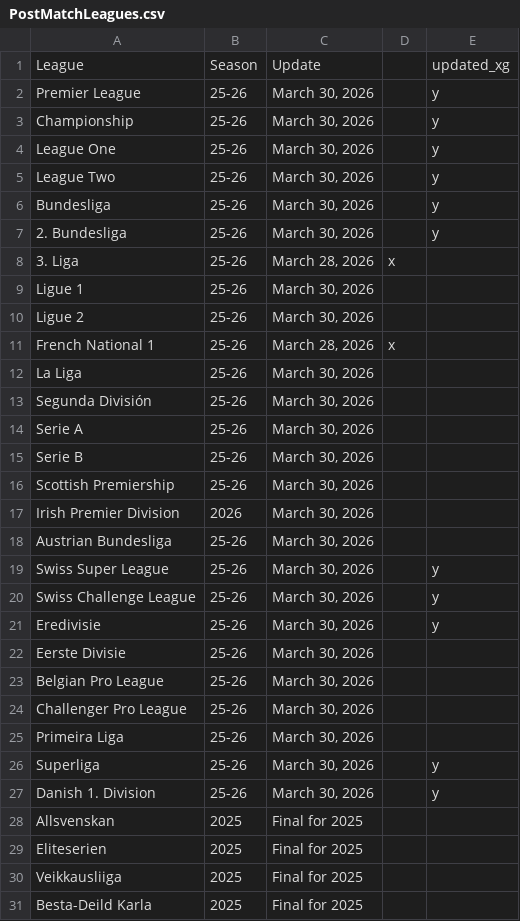
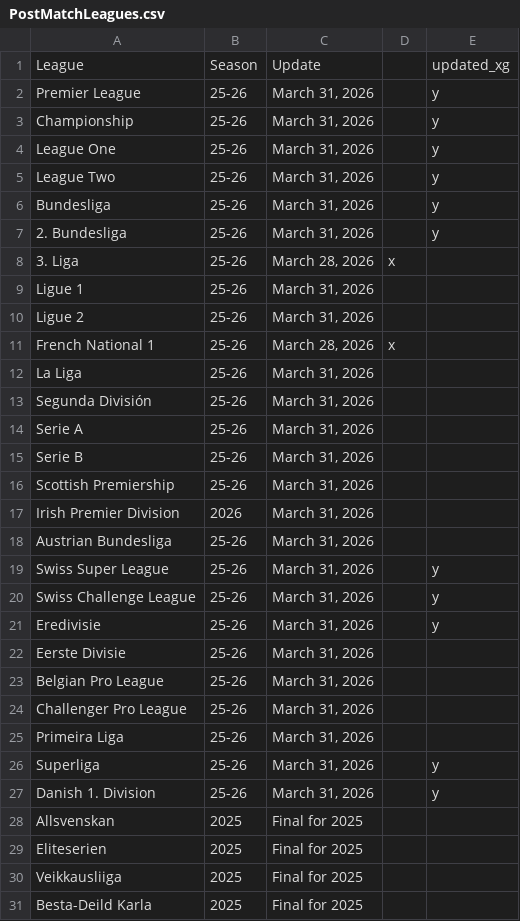
Before and after one commit to Nkkoukos/Post_Match_App, a CSV file: PostMatchLeagues.csv, drawn as a sheet; only a part is shown; the diff covers the shown part only.

```diff
--- a/PostMatchLeagues.csv
+++ b/PostMatchLeagues.csv
@@ -1,28 +1,28 @@
 League,Season,Update,,updated_xg
-Premier League,25-26,"March 30, 2026",,y
-Championship,25-26,"March 30, 2026",,y
-League One,25-26,"March 30, 2026",,y
-League Two,25-26,"March 30, 2026",,y
-Bundesliga,25-26,"March 30, 2026",,y
-2. Bundesliga,25-26,"March 30, 2026",,y
+Premier League,25-26,"March 31, 2026",,y
+Championship,25-26,"March 31, 2026",,y
+League One,25-26,"March 31, 2026",,y
+League Two,25-26,"March 31, 2026",,y
+Bundesliga,25-26,"March 31, 2026",,y
+2. Bundesliga,25-26,"March 31, 2026",,y
 3. Liga,25-26,"March 28, 2026",x,
-Ligue 1,25-26,"March 30, 2026",,
-Ligue 2,25-26,"March 30, 2026",,
+Ligue 1,25-26,"March 31, 2026",,
+Ligue 2,25-26,"March 31, 2026",,
 French National 1,25-26,"March 28, 2026",x,
-La Liga,25-26,"March 30, 2026",,
-Segunda División,25-26,"March 30, 2026",,
-Serie A,25-26,"March 30, 2026",,
-Serie B,25-26,"March 30, 2026",,
-Scottish Premiership,25-26,"March 30, 2026",,
-Irish Premier Division,2026,"March 30, 2026",,
-Austrian Bundesliga,25-26,"March 30, 2026",,
-Swiss Super League,25-26,"March 30, 2026",,y
-Swiss Challenge League,25-26,"March 30, 2026",,y
-Eredivisie,25-26,"March 30, 2026",,y
-Eerste Divisie,25-26,"March 30, 2026",,
-Belgian Pro League,25-26,"March 30, 2026",,
-Challenger Pro League,25-26,"March 30, 2026",,
-Primeira Liga,25-26,"March 30, 2026",,
-Superliga,25-26,"March 30, 2026",,y
-Danish 1. Division,25-26,"March 30, 2026",,y
+La Liga,25-26,"March 31, 2026",,
+Segunda División,25-26,"March 31, 2026",,
+Serie A,25-26,"March 31, 2026",,
+Serie B,25-26,"March 31, 2026",,
+Scottish Premiership,25-26,"March 31, 2026",,
+Irish Premier Division,2026,"March 31, 2026",,
+Austrian Bundesliga,25-26,"March 31, 2026",,
+Swiss Super League,25-26,"March 31, 2026",,y
+Swiss Challenge League,25-26,"March 31, 2026",,y
+Eredivisie,25-26,"March 31, 2026",,y
+Eerste Divisie,25-26,"March 31, 2026",,
+Belgian Pro League,25-26,"March 31, 2026",,
+Challenger Pro League,25-26,"March 31, 2026",,
+Primeira Liga,25-26,"March 31, 2026",,
+Superliga,25-26,"March 31, 2026",,y
+Danish 1. Division,25-26,"March 31, 2026",,y
 Allsvenskan,2025,Final for 2025,,
```
Also changed, not shown: 44 edited cells elsewhere in this file, League_Files/Colombian Primera A Full Match List 2026.csv, League_Files/Paraguayan Division Profesional Full Match List 2026.csv, 17 other files.
